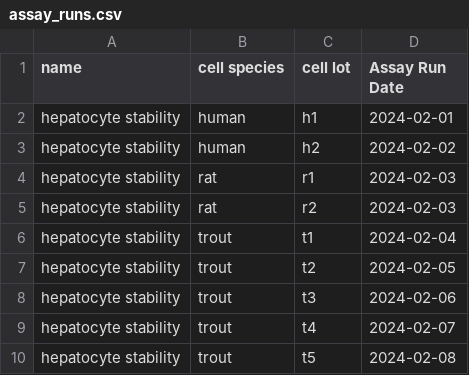
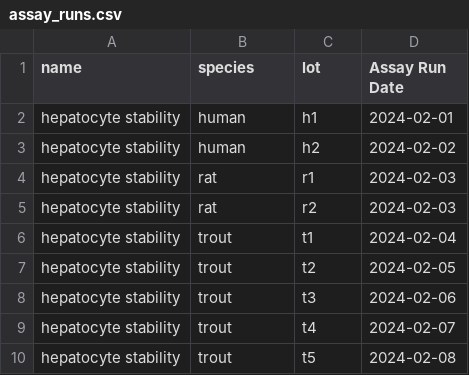
Before and after one commit to datagrok-ai/mol-track, a CSV file: data/simple/assay_runs.csv, drawn as a sheet.

Commit message:
MolTrack: cleaned up 'simple' data
to support
- simple naming,
- loading using auto-mapping
- loading with local mapping files
fixed import of database

```diff
--- a/data/simple/assay_runs.csv
+++ b/data/simple/assay_runs.csv
@@ -1,2 +1,2 @@
-name,cell species,cell lot,Assay Run Date
+name,species,lot,Assay Run Date
 hepatocyte stability,human, h1, 2024-02-01
```
Also changed, not shown: data/simple/assay_results.csv, 8 other files.
